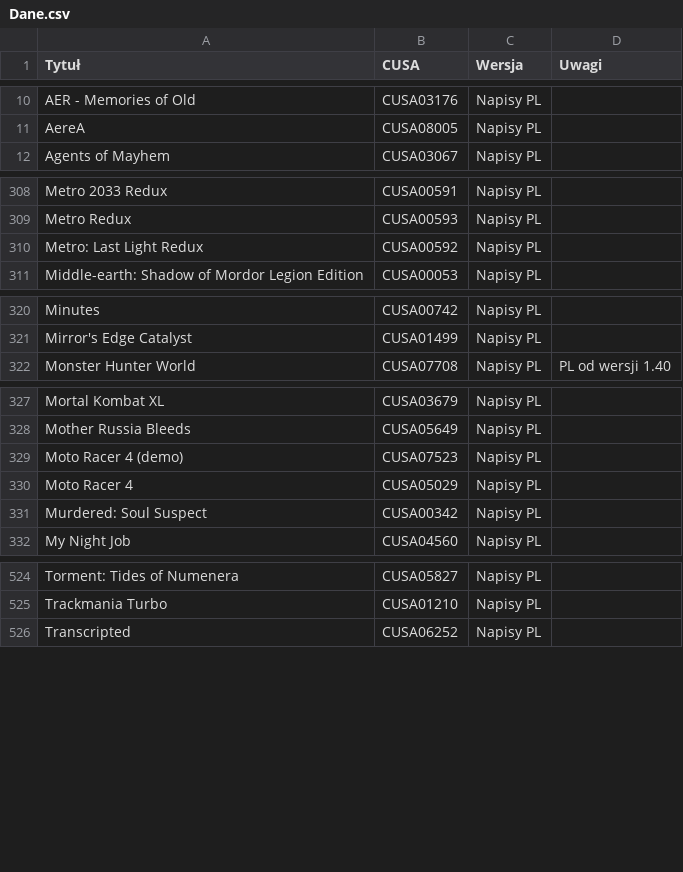
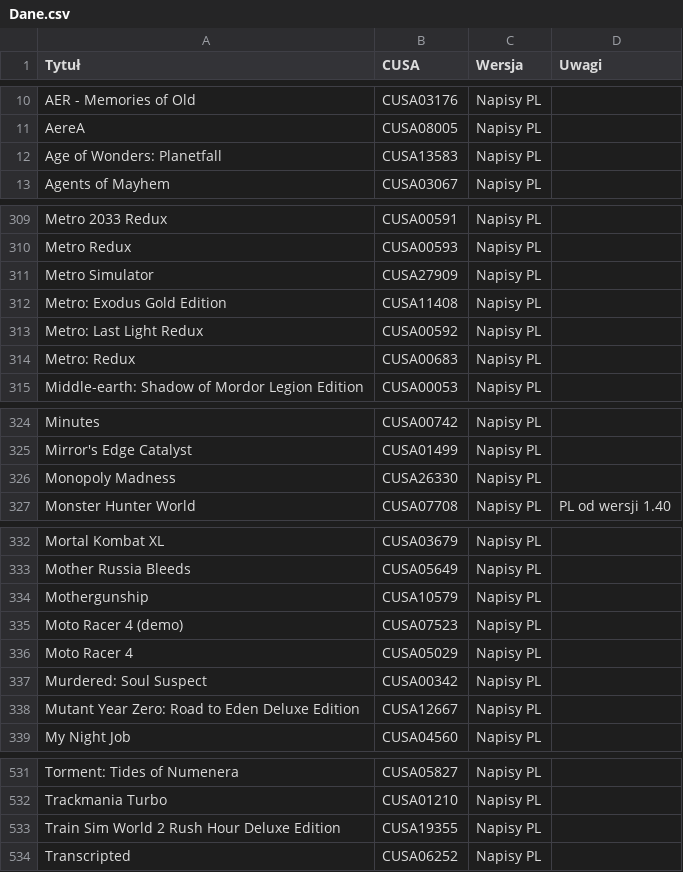
Before and after one commit to przemek5541/CUSAPL, a CSV file: data/Dane.csv, drawn as a sheet; only a part is shown, gaps mark what is left out; the diff covers the shown part only; the diff names each change by its address in the sheet, - before the commit and + after, or states it on an @@ line.

Commit message:
Update Dane.csv

```diff
--- a/data/Dane.csv
+++ b/data/Dane.csv
+row 12: Age of Wonders: Planetfall | CUSA13583 | Napisy PL
+row 311: Metro Simulator | CUSA27909 | Napisy PL
+row 312: Metro: Exodus Gold Edition | CUSA11408 | Napisy PL
+row 314: Metro: Redux | CUSA00683 | Napisy PL
+row 326: Monopoly Madness | CUSA26330 | Napisy PL
+row 334: Mothergunship | CUSA10579 | Napisy PL
+row 338: Mutant Year Zero: Road to Eden Deluxe Edition | CUSA12667 | Napisy PL
+row 533: Train Sim World 2 Rush Hour Deluxe Edition | CUSA19355 | Napisy PL
```
Also changed, not shown: 1 added row and 2 moved rows elsewhere in this file.
